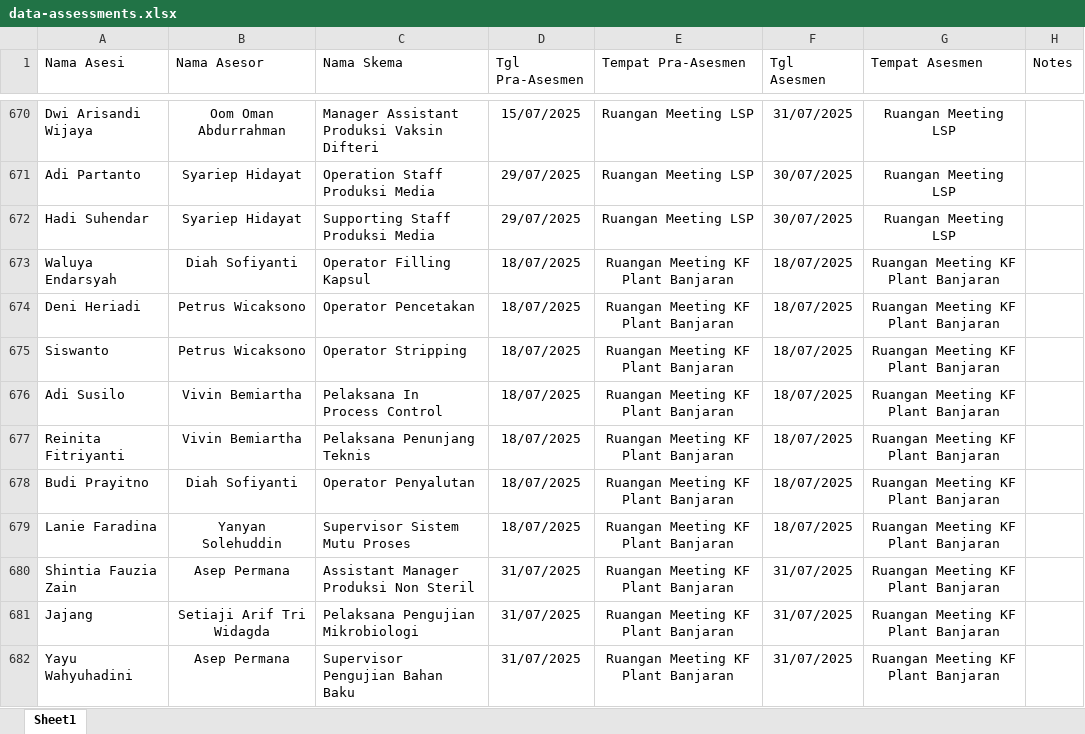
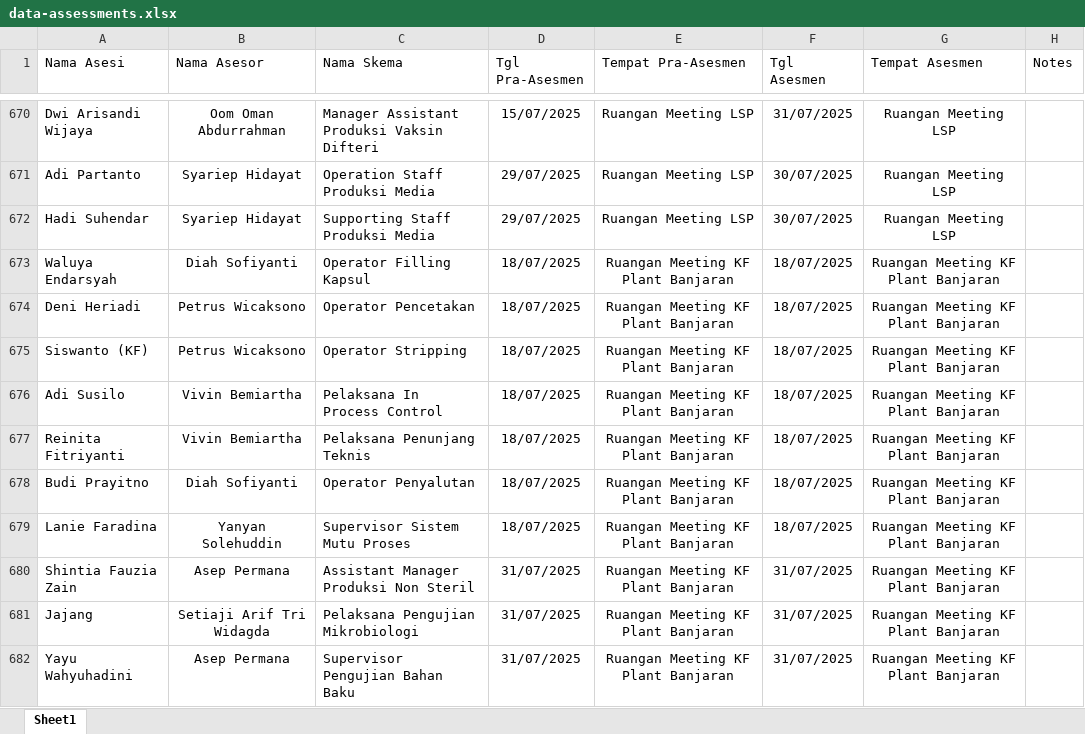
Before and after one commit to eldwinfikhar/realisasi-asesmen-lsp, an Excel workbook: storage/app/data-assessments.xlsx, sheet Sheet1, drawn as a sheet; only a part is shown, gaps mark what is left out; values as stored, in another font and other column widths than the file's, no borders; the diff covers the shown part only; the diff names each change by its address in the sheet, - before the commit and + after, or states it on an @@ line.

```diff
--- a/storage/app/data-assessments.xlsx (sheet Sheet1)
+++ b/storage/app/data-assessments.xlsx (sheet Sheet1)
-A675 (Nama Asesi): Siswanto
+A675 (Nama Asesi): Siswanto (KF)
```
Also changed, not shown: 42 edited cells and cell formats elsewhere in this sheet, 4 other files.
